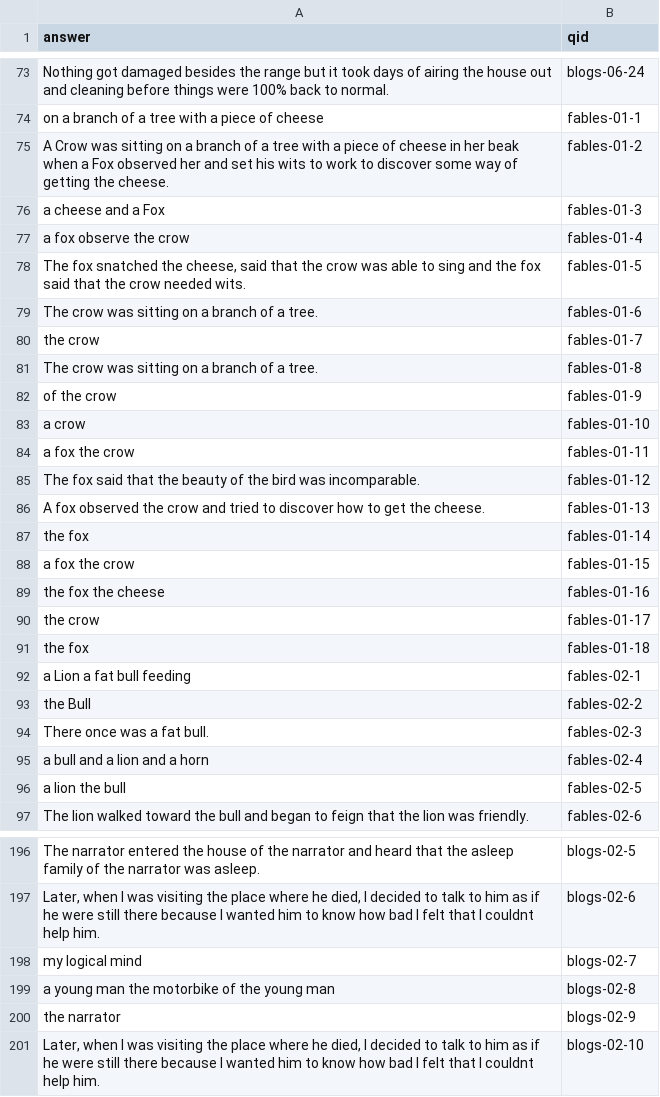
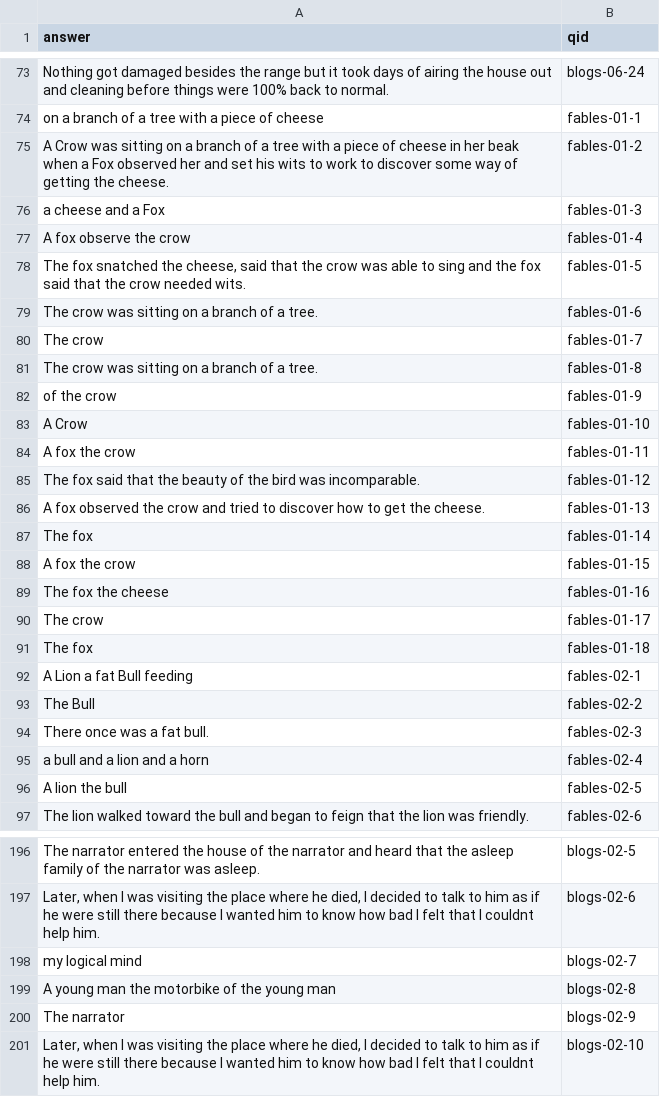
Before and after one commit to Miss-ada/question-answer-system, a CSV file: hw8-responses.csv, drawn as a sheet; only a part is shown, gaps mark what is left out; the diff covers the shown part only.

```diff
--- a/hw8-responses.csv
+++ b/hw8-responses.csv
@@ -77,22 +77,22 @@ A Crow was sitting on a branch of a tree with a piece of cheese in her beak when
 a cheese and a Fox,fables-01-3
-a fox observe the crow,fables-01-4
+A fox observe the crow,fables-01-4
 "The fox snatched the cheese, said that the crow was able to sing and the fox said that the crow needed wits.",fables-01-5
 The crow was sitting on a branch of a tree.,fables-01-6
-the crow,fables-01-7
+The crow,fables-01-7
 The crow was sitting on a branch of a tree.,fables-01-8
 of the crow,fables-01-9
-a crow,fables-01-10
-a fox the crow,fables-01-11
+A Crow,fables-01-10
+A fox the crow,fables-01-11
 The fox said that the beauty of the bird was incomparable.,fables-01-12
 A fox observed the crow and tried to discover how to get the cheese.,fables-01-13
-the fox,fables-01-14
-a fox the crow,fables-01-15
-the fox the cheese,fables-01-16
-the crow,fables-01-17
-the fox,fables-01-18
-a Lion a fat bull feeding,fables-02-1
-the Bull,fables-02-2
+The fox,fables-01-14
+A fox the crow,fables-01-15
+The fox the cheese,fables-01-16
+The crow,fables-01-17
+The fox,fables-01-18
+A Lion a fat Bull feeding,fables-02-1
+The Bull,fables-02-2
 There once was a fat bull.,fables-02-3
 a bull and a lion and a horn,fables-02-4
-a lion the bull,fables-02-5
+A lion the bull,fables-02-5
 The lion walked toward the bull and began to feign that the lion was friendly.,fables-02-6
@@ -199,4 +199,4 @@ The narrator entered the house of the narrator and heard that the asleep family
 my logical mind,blogs-02-7
-a young man the motorbike of the young man,blogs-02-8
-the narrator,blogs-02-9
+A young man the motorbike of the young man,blogs-02-8
+The narrator,blogs-02-9
 "Later, when I was visiting the place where he died, I decided to talk to him as if he were still there because I wanted him to know how bad I felt that I couldnt help him.",blogs-02-10
```
Also changed, not shown: 67 edited cells elsewhere in this file, 2 other files.
